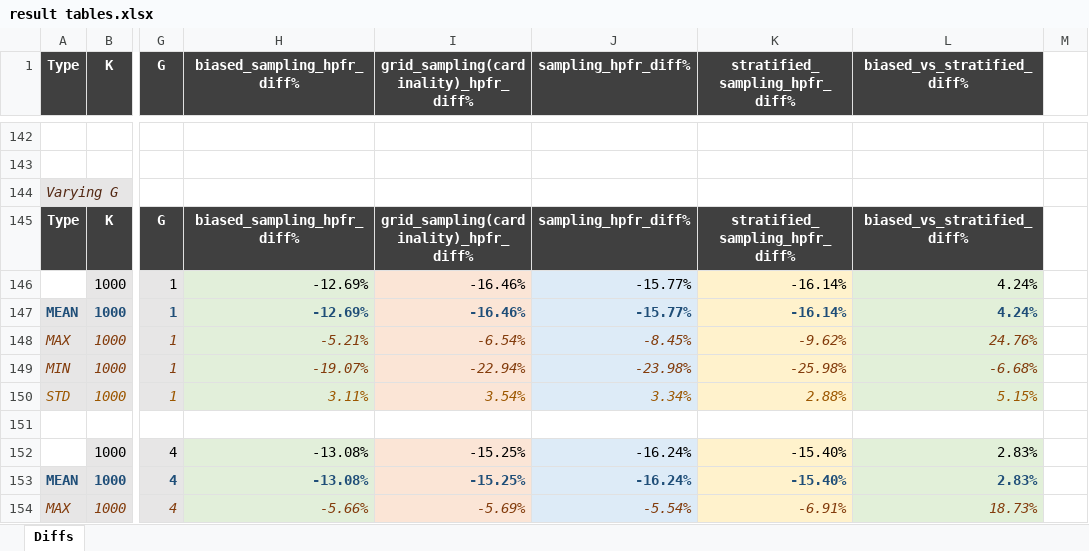
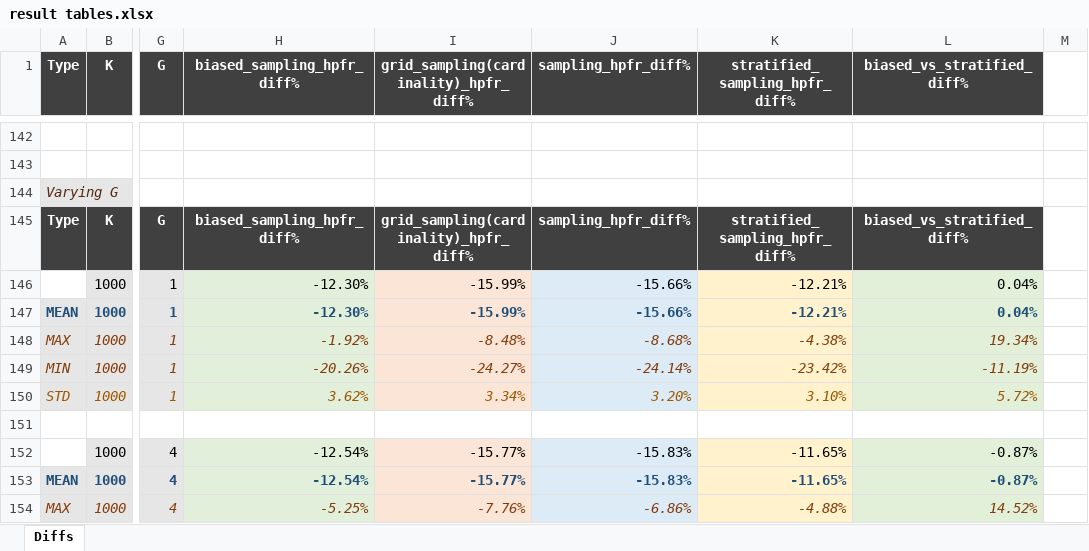
Before and after one commit to TKRSO/top-k-rso, an Excel workbook: result tables.xlsx, sheet Diffs, drawn as a sheet; only a part is shown, gaps mark what is left out; values as stored, in another font and other column widths than the file's, no borders; the diff covers the shown part only; the diff names each change by its address in the sheet, - before the commit and + after, or states it on an @@ line.

```diff
--- a/result tables.xlsx (sheet Diffs)
+++ b/result tables.xlsx (sheet Diffs)
-H146:H147 (biased_sampling_hpfr_diff%): -12.69%
+H146:H147 (biased_sampling_hpfr_diff%): -12.30%
-I146:I147: -16.46%
+I146:I147: -15.99%
-J146:J147 (sampling_hpfr_diff%): -15.77%
+J146:J147 (sampling_hpfr_diff%): -15.66%
-K146:K147 (stratified_sampling_hpfr_diff%): -16.14%
+K146:K147 (stratified_sampling_hpfr_diff%): -12.21%
-L146:L147 (biased_vs_stratified_diff%): 4.24%
+L146:L147 (biased_vs_stratified_diff%): 0.04%
-H148 (biased_sampling_hpfr_diff%): -5.21%
+H148 (biased_sampling_hpfr_diff%): -1.92%
-I148: -6.54%
+I148: -8.48%
-J148 (sampling_hpfr_diff%): -8.45%
+J148 (sampling_hpfr_diff%): -8.68%
-K148 (stratified_sampling_hpfr_diff%): -9.62%
+K148 (stratified_sampling_hpfr_diff%): -4.38%
-L148 (biased_vs_stratified_diff%): 24.76%
+L148 (biased_vs_stratified_diff%): 19.34%
-H149 (biased_sampling_hpfr_diff%): -19.07%
+H149 (biased_sampling_hpfr_diff%): -20.26%
-I149: -22.94%
+I149: -24.27%
-J149 (sampling_hpfr_diff%): -23.98%
+J149 (sampling_hpfr_diff%): -24.14%
-K149 (stratified_sampling_hpfr_diff%): -25.98%
+K149 (stratified_sampling_hpfr_diff%): -23.42%
-L149 (biased_vs_stratified_diff%): -6.68%
+L149 (biased_vs_stratified_diff%): -11.19%
-H150 (biased_sampling_hpfr_diff%): 3.11%
+H150 (biased_sampling_hpfr_diff%): 3.62%
-I150: 3.54%
+I150: 3.34%
-J150 (sampling_hpfr_diff%): 3.34%
+J150 (sampling_hpfr_diff%): 3.20%
-K150 (stratified_sampling_hpfr_diff%): 2.88%
+K150 (stratified_sampling_hpfr_diff%): 3.10%
-L150 (biased_vs_stratified_diff%): 5.15%
+L150 (biased_vs_stratified_diff%): 5.72%
-H152:H153 (biased_sampling_hpfr_diff%): -13.08%
+H152:H153 (biased_sampling_hpfr_diff%): -12.54%
-I152:I153: -15.25%
+I152:I153: -15.77%
-J152:J153 (sampling_hpfr_diff%): -16.24%
+J152:J153 (sampling_hpfr_diff%): -15.83%
-K152:K153 (stratified_sampling_hpfr_diff%): -15.40%
+K152:K153 (stratified_sampling_hpfr_diff%): -11.65%
-L152:L153 (biased_vs_stratified_diff%): 2.83%
+L152:L153 (biased_vs_stratified_diff%): -0.87%
-H154 (biased_sampling_hpfr_diff%): -5.66%
+H154 (biased_sampling_hpfr_diff%): -5.25%
-I154: -5.69%
+I154: -7.76%
-J154 (sampling_hpfr_diff%): -5.54%
+J154 (sampling_hpfr_diff%): -6.86%
-K154 (stratified_sampling_hpfr_diff%): -6.91%
+K154 (stratified_sampling_hpfr_diff%): -4.88%
-L154 (biased_vs_stratified_diff%): 18.73%
+L154 (biased_vs_stratified_diff%): 14.52%
```
Also changed, not shown: 6 removed rows and 185 edited cells elsewhere in this sheet, varying_G.xlsx, varying_K.xlsx, 24 other files.
